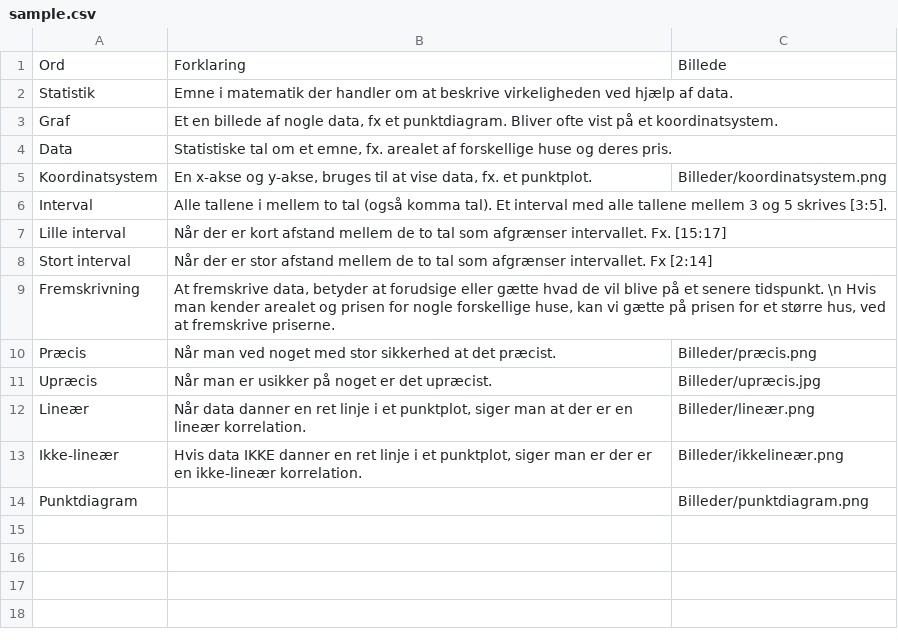
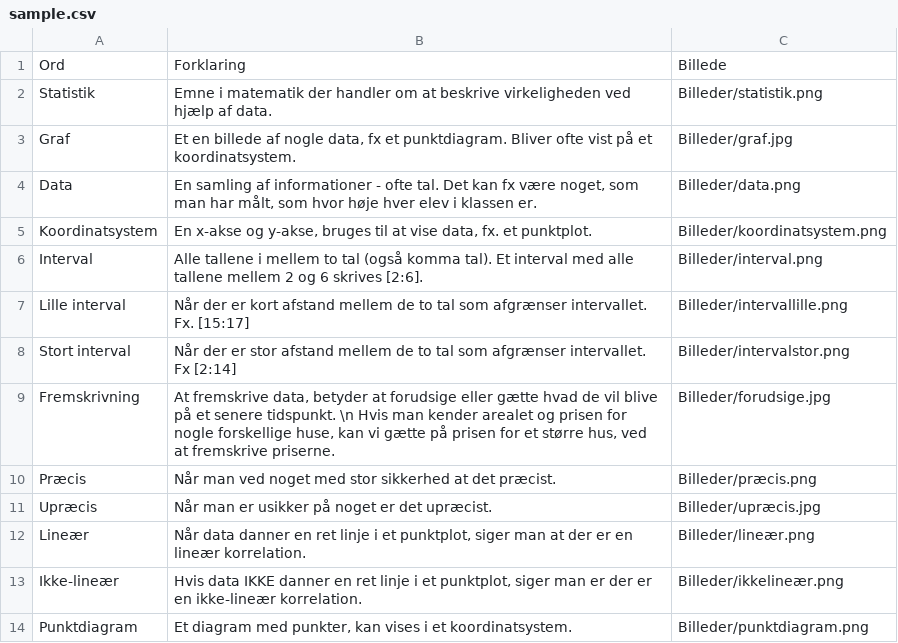
Before and after one commit to munthe/latex-templates, a CSV file: OpdelteKort/sample.csv, drawn as a sheet.

Commit message:
Tilføjet billeder og modificeret opdelte kort

```diff
--- a/OpdelteKort/sample.csv
+++ b/OpdelteKort/sample.csv
@@ -1,10 +1,10 @@
 Ord,Forklaring,Billede
-Statistik,Emne i matematik der handler om at beskrive virkeligheden ved hjælp af data.,
-Graf,"Et en billede af nogle data, fx et punktdiagram. Bliver ofte vist på et koordinatsystem.",
-Data,"Statistiske tal om et emne, fx. arealet af forskellige huse og deres pris.",
+Statistik,Emne i matematik der handler om at beskrive virkeligheden ved hjælp af data.,Billeder/statistik.png
+Graf,"Et en billede af nogle data, fx et punktdiagram. Bliver ofte vist på et koordinatsystem.",Billeder/graf.jpg
+Data,"En samling af informationer - ofte tal. Det kan fx være noget, som man har målt, som hvor høje hver elev i klassen er.",Billeder/data.png
 Koordinatsystem,"En x-akse og y-akse, bruges til at vise data, fx. et punktplot.",Billeder/koordinatsystem.png
-Interval,Alle tallene i mellem to tal (også komma tal). Et interval med alle tallene mellem 3 og 5 skrives [3:5].,
-Lille interval,Når der er kort afstand mellem de to tal som afgrænser intervallet. Fx. [15:17],
-Stort interval,Når der er stor afstand mellem de to tal som afgrænser intervallet. Fx [2:14],
-Fremskrivning,"At fremskrive data, betyder at forudsige eller gætte hvad de vil blive på et senere tidspunkt. \n Hvis man kender arealet og prisen for nogle forskellige huse, kan vi gætte på prisen for et større hus, ved at fremskrive priserne.",
+Interval,"Alle tallene i mellem to tal (også komma tal). Et interval med alle tallene mellem 2 og 6 skrives [2:6].",Billeder/interval.png
+Lille interval,"Når der er kort afstand mellem de to tal som afgrænser intervallet. Fx. [15:17]",Billeder/intervallille.png
+Stort interval,"Når der er stor afstand mellem de to tal som afgrænser intervallet. Fx [2:14]",Billeder/intervalstor.png
+Fremskrivning,"At fremskrive data, betyder at forudsige eller gætte hvad de vil blive på et senere tidspunkt. \n Hvis man kender arealet og prisen for nogle forskellige huse, kan vi gætte på prisen for et større hus, ved at fremskrive priserne.",Billeder/forudsige.jpg
 Præcis,Når man ved noget med stor sikkerhed at det præcist.,Billeder/præcis.png
@@ -13,2 +13,2 @@ Lineær,"Når data danner en ret linje i et punktplot, siger man at der er en li
 Ikke-lineær,"Hvis data IKKE danner en ret linje i et punktplot, siger man er der er en ikke-lineær korrelation.",Billeder/ikkelineær.png
-Punktdiagram,,Billeder/punktdiagram.png
+Punktdiagram,"Et diagram med punkter, kan vises i et koordinatsystem.",Billeder/punktdiagram.png
```
Also changed, not shown: 8 other files.
